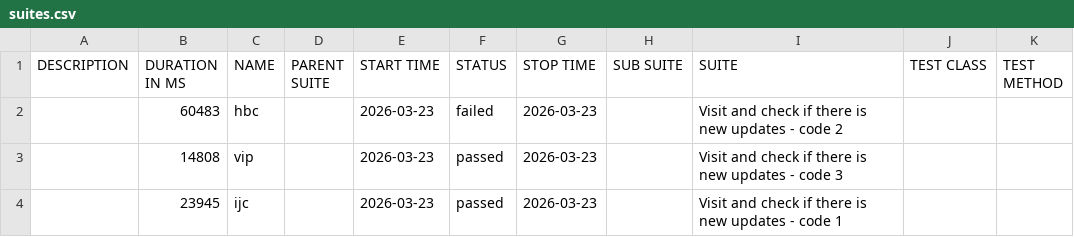
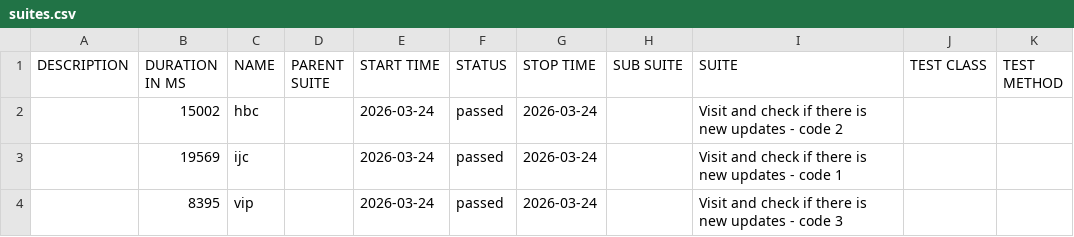
Before and after one commit to 11tdlong/repo11, a CSV file: tmp/allure-cypress/data/suites.csv, drawn as a sheet.

```diff
--- a/tmp/allure-cypress/data/suites.csv
+++ b/tmp/allure-cypress/data/suites.csv
@@ -1,4 +1,4 @@
 "DESCRIPTION","DURATION IN MS","NAME","PARENT SUITE","START TIME","STATUS","STOP TIME","SUB SUITE","SUITE","TEST CLASS","TEST METHOD"
-"","60483","hbc","","2026-03-23","failed","2026-03-23","","Visit and check if there is new updates - code 2","",""
-"","14808","vip","","2026-03-23","passed","2026-03-23","","Visit and check if there is new updates - code 3","",""
-"","23945","ijc","","2026-03-23","passed","2026-03-23","","Visit and check if there is new updates - code 1","",""
+"","15002","hbc","","2026-03-24","passed","2026-03-24","","Visit and check if there is new updates - code 2","",""
+"","19569","ijc","","2026-03-24","passed","2026-03-24","","Visit and check if there is new updates - code 1","",""
+"","8395","vip","","2026-03-24","passed","2026-03-24","","Visit and check if there is new updates - code 3","",""
```
Also changed, not shown: 27 other files.
